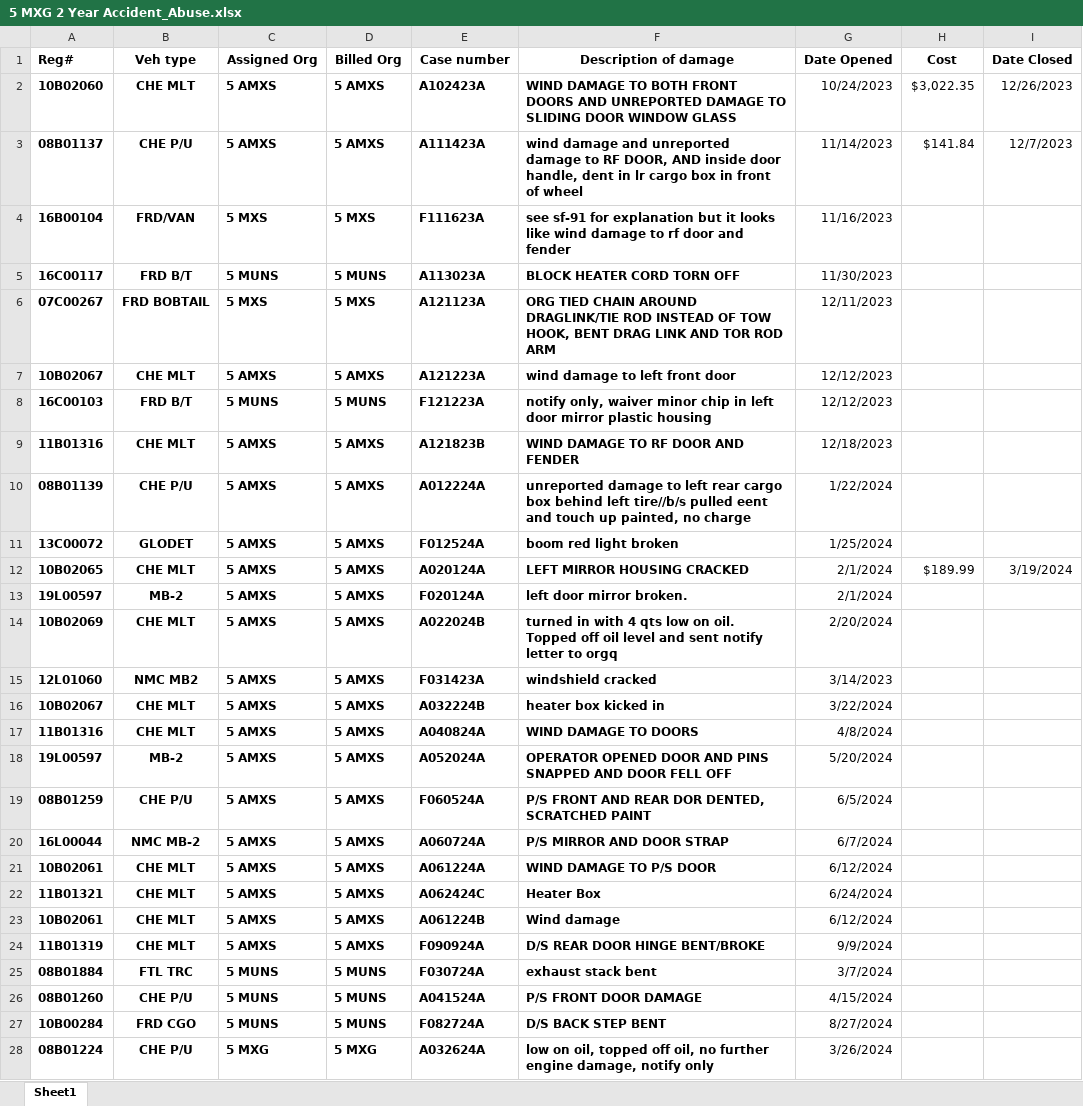
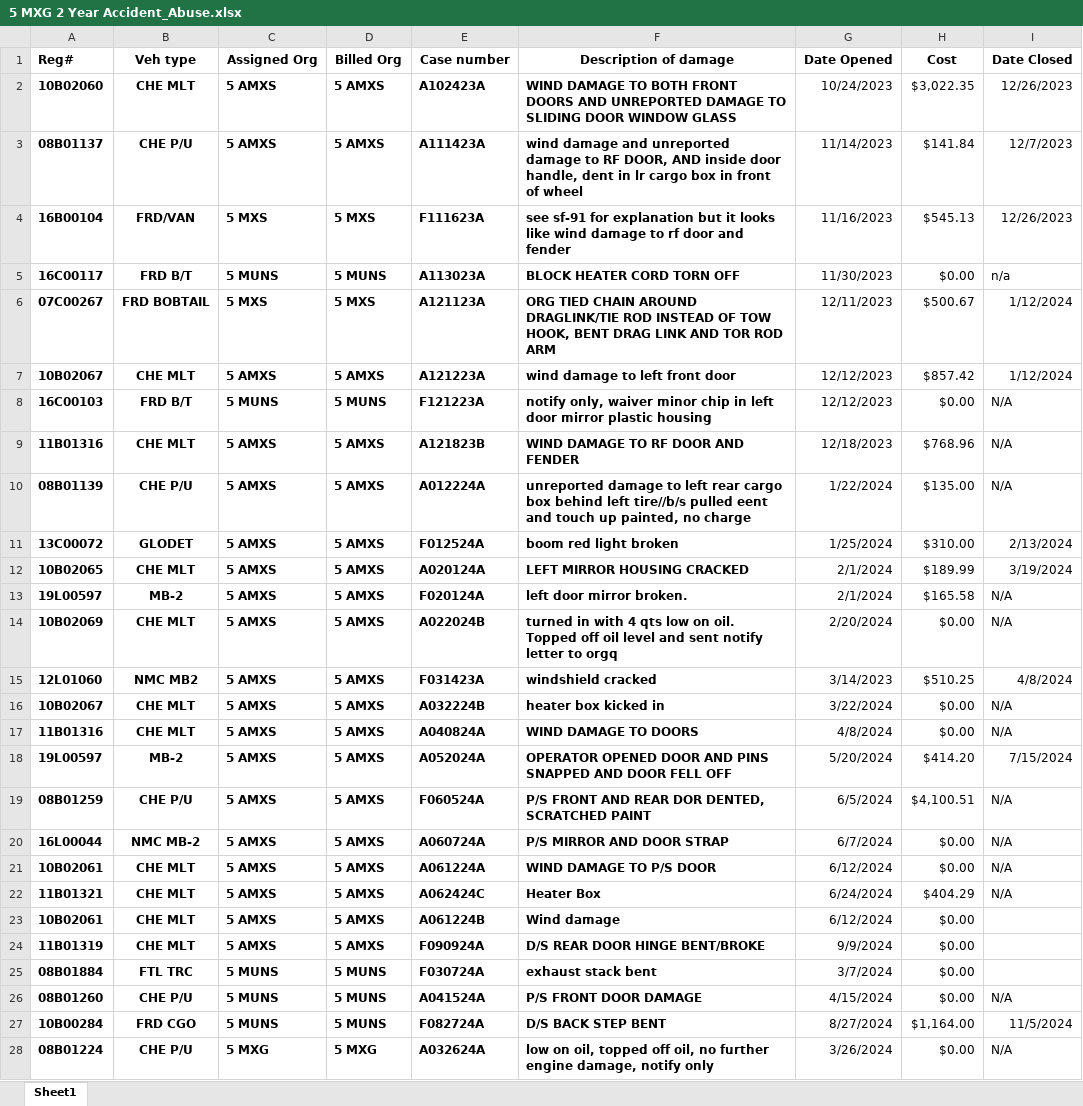
Before and after one commit to ScheelJW/acc-abuse, an Excel workbook: 5 MXG 2 Year Accident_Abuse.xlsx, sheet Sheet1, drawn as a sheet; only a part is shown; values as stored, in another font and other column widths than the file's, no borders; the diff covers the shown part only; the diff names each change by its address in the sheet, - before the commit and + after, or states it on an @@ line.

```diff
--- a/5 MXG 2 Year Accident_Abuse.xlsx (sheet Sheet1)
+++ b/5 MXG 2 Year Accident_Abuse.xlsx (sheet Sheet1)
-H4 (Cost): (empty)
+H4 (Cost): $545.13
-I4 (Date Closed): (empty)
+I4 (Date Closed): 12/26/2023
-H5 (Cost): (empty)
+H5 (Cost): $0.00
-I5 (Date Closed): (empty)
+I5 (Date Closed): n/a
-H6 (Cost): (empty)
+H6 (Cost): $500.67
-I6:I7 (Date Closed): (empty)
+I6:I7 (Date Closed): 1/12/2024
-H7 (Cost): (empty)
+H7 (Cost): $857.42
-H8 (Cost): (empty)
+H8 (Cost): $0.00
-I8:I10 (Date Closed): (empty)
+I8:I10 (Date Closed): N/A
-H9 (Cost): (empty)
+H9 (Cost): $768.96
-H10 (Cost): (empty)
+H10 (Cost): $135.00
-H11 (Cost): (empty)
+H11 (Cost): $310.00
-I11 (Date Closed): (empty)
+I11 (Date Closed): 2/13/2024
-H13 (Cost): (empty)
+H13 (Cost): $165.58
-I13:I14 (Date Closed): (empty)
+I13:I14 (Date Closed): N/A
-H14 (Cost): (empty)
+H14 (Cost): $0.00
-H15 (Cost): (empty)
+H15 (Cost): $510.25
-I15 (Date Closed): (empty)
+I15 (Date Closed): 4/8/2024
-H16:H17 (Cost): (empty)
+H16:H17 (Cost): $0.00
-I16:I17 (Date Closed): (empty)
+I16:I17 (Date Closed): N/A
-H18 (Cost): (empty)
+H18 (Cost): $414.20
-I18 (Date Closed): (empty)
+I18 (Date Closed): 7/15/2024
-H19 (Cost): (empty)
+H19 (Cost): $4,100.51
-I19:I22 (Date Closed): (empty)
+I19:I22 (Date Closed): N/A
-H20:H21 (Cost): (empty)
+H20:H21 (Cost): $0.00
-H22 (Cost): (empty)
+H22 (Cost): $404.29
-H23:H26 (Cost): (empty)
+H23:H26 (Cost): $0.00
-I26 (Date Closed): (empty)
+I26 (Date Closed): N/A
-H27 (Cost): (empty)
+H27 (Cost): $1,164.00
-I27 (Date Closed): (empty)
+I27 (Date Closed): 11/5/2024
-H28 (Cost): (empty)
+H28 (Cost): $0.00
-I28 (Date Closed): (empty)
+I28 (Date Closed): N/A
```
Also changed, not shown: 98 edited cells elsewhere in this sheet, hidden cells.
